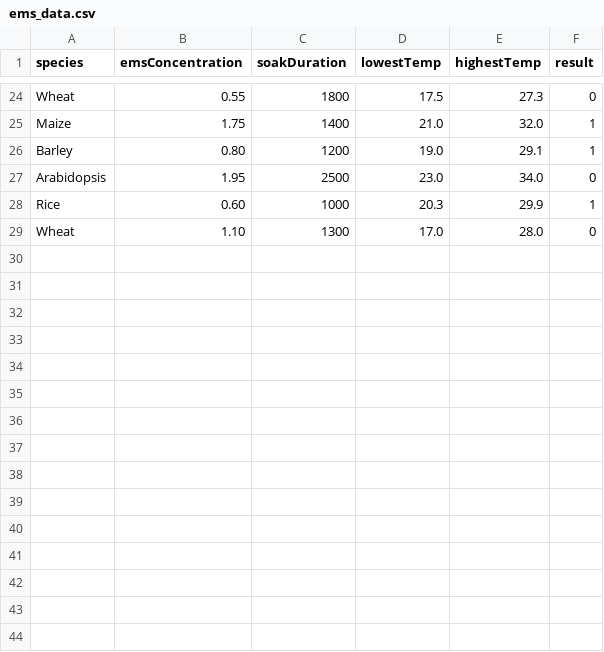
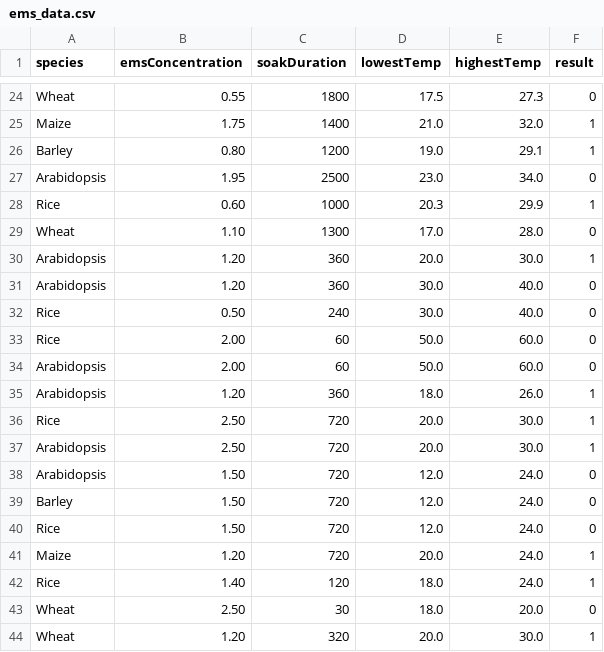
Before and after one commit to raihanadf/ems-model, a CSV file: csv/ems_data.csv, drawn as a sheet; only a part is shown, gaps mark what is left out; the diff names each change by its address in the sheet, - before the commit and + after, or states it on an @@ line.

Commit message:
feat: add get training data and ignore ems_data.csv

```diff
--- a/csv/ems_data.csv
+++ b/csv/ems_data.csv
+row 30: Arabidopsis | 1.20 | 360 | 20.0 | 30.0 | 1
+row 31: Arabidopsis | 1.20 | 360 | 30.0 | 40.0 | 0
+row 32: Rice | 0.50 | 240 | 30.0 | 40.0 | 0
+row 33: Rice | 2.00 | 60 | 50.0 | 60.0 | 0
+row 34: Arabidopsis | 2.00 | 60 | 50.0 | 60.0 | 0
+row 35: Arabidopsis | 1.20 | 360 | 18.0 | 26.0 | 1
+row 36: Rice | 2.50 | 720 | 20.0 | 30.0 | 1
+row 37: Arabidopsis | 2.50 | 720 | 20.0 | 30.0 | 1
+row 38: Arabidopsis | 1.50 | 720 | 12.0 | 24.0 | 0
+row 39: Barley | 1.50 | 720 | 12.0 | 24.0 | 0
+row 40: Rice | 1.50 | 720 | 12.0 | 24.0 | 0
+row 41: Maize | 1.20 | 720 | 20.0 | 24.0 | 1
+row 42: Rice | 1.40 | 120 | 18.0 | 24.0 | 1
+row 43: Wheat | 2.50 | 30 | 18.0 | 20.0 | 0
+row 44: Wheat | 1.20 | 320 | 20.0 | 30.0 | 1
```
Also changed, not shown: 2 other files.
